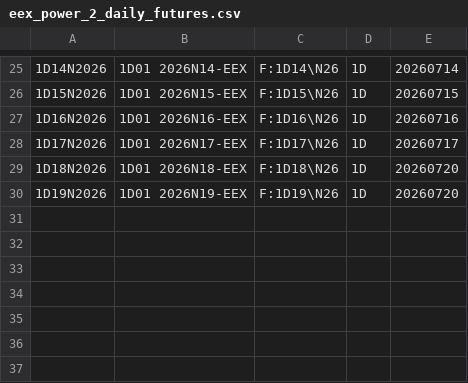
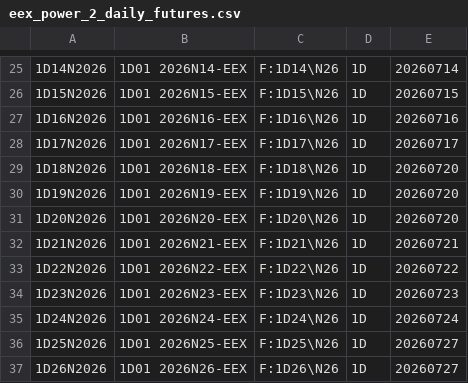
Before and after one commit to tradingview-dev/idc-expchains, a CSV file: expchains/eex_power_2_daily_futures.csv, drawn as a sheet; only a part is shown, gaps mark what is left out.

Commit message:
Autocommit expchains

```diff
--- a/expchains/eex_power_2_daily_futures.csv
+++ b/expchains/eex_power_2_daily_futures.csv
@@ -30 +30,8 @@
 1D19N2026,1D01 2026N19-EEX,F:1D19\N26,1D,20260720
+1D20N2026,1D01 2026N20-EEX,F:1D20\N26,1D,20260720
+1D21N2026,1D01 2026N21-EEX,F:1D21\N26,1D,20260721
+1D22N2026,1D01 2026N22-EEX,F:1D22\N26,1D,20260722
+1D23N2026,1D01 2026N23-EEX,F:1D23\N26,1D,20260723
+1D24N2026,1D01 2026N24-EEX,F:1D24\N26,1D,20260724
+1D25N2026,1D01 2026N25-EEX,F:1D25\N26,1D,20260727
+1D26N2026,1D01 2026N26-EEX,F:1D26\N26,1D,20260727
```
